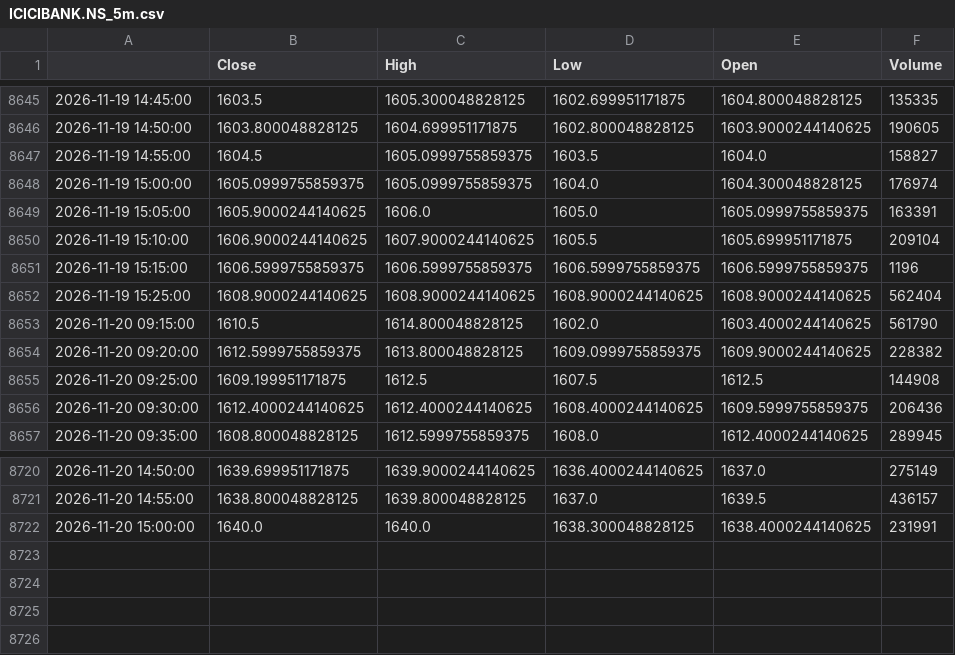
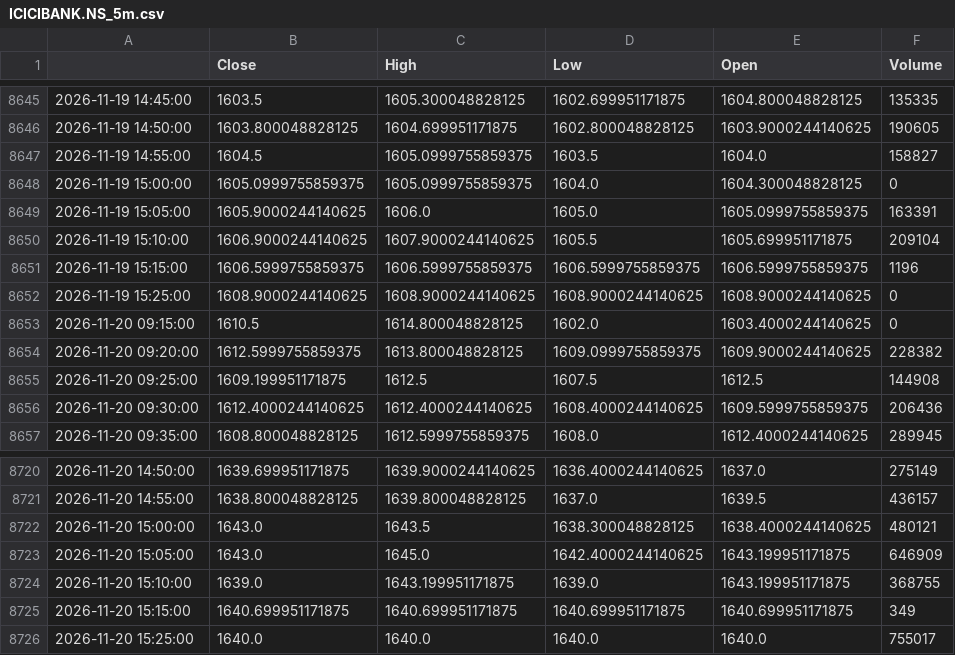
Before and after one commit to GhilliHari/tradeverse, a CSV file: backend/data/cache/ICICIBANK.NS_5m.csv, drawn as a sheet; only a part is shown, gaps mark what is left out.

```diff
--- a/backend/data/cache/ICICIBANK.NS_5m.csv
+++ b/backend/data/cache/ICICIBANK.NS_5m.csv
@@ -8647,3 +8647,3 @@
 2026-11-19 14:55:00,1604.5,1605.0999755859375,1603.5,1604.0,158827
-2026-11-19 15:00:00,1605.0999755859375,1605.0999755859375,1604.0,1604.300048828125,176974
+2026-11-19 15:00:00,1605.0999755859375,1605.0999755859375,1604.0,1604.300048828125,0
 2026-11-19 15:05:00,1605.9000244140625,1606.0,1605.0,1605.0999755859375,163391
@@ -8651,4 +8651,4 @@
 2026-11-19 15:15:00,1606.5999755859375,1606.5999755859375,1606.5999755859375,1606.5999755859375,1196
-2026-11-19 15:25:00,1608.9000244140625,1608.9000244140625,1608.9000244140625,1608.9000244140625,562404
-2026-11-20 09:15:00,1610.5,1614.800048828125,1602.0,1603.4000244140625,561790
+2026-11-19 15:25:00,1608.9000244140625,1608.9000244140625,1608.9000244140625,1608.9000244140625,0
+2026-11-20 09:15:00,1610.5,1614.800048828125,1602.0,1603.4000244140625,0
 2026-11-20 09:20:00,1612.5999755859375,1613.800048828125,1609.0999755859375,1609.9000244140625,228382
@@ -8721,2 +8721,6 @@
 2026-11-20 14:55:00,1638.800048828125,1639.800048828125,1637.0,1639.5,436157
-2026-11-20 15:00:00,1640.0,1640.0,1638.300048828125,1638.4000244140625,231991
+2026-11-20 15:00:00,1643.0,1643.5,1638.300048828125,1638.4000244140625,480121
+2026-11-20 15:05:00,1643.0,1645.0,1642.4000244140625,1643.199951171875,646909
+2026-11-20 15:10:00,1639.0,1643.199951171875,1639.0,1643.199951171875,368755
+2026-11-20 15:15:00,1640.699951171875,1640.699951171875,1640.699951171875,1640.699951171875,349
+2026-11-20 15:25:00,1640.0,1640.0,1640.0,1640.0,755017
```
Also changed, not shown: backend/data/cache/BANKBEES.NS_5m.csv, backend/data/cache/HDFCBANK.NS_5m.csv, 22 other files.
